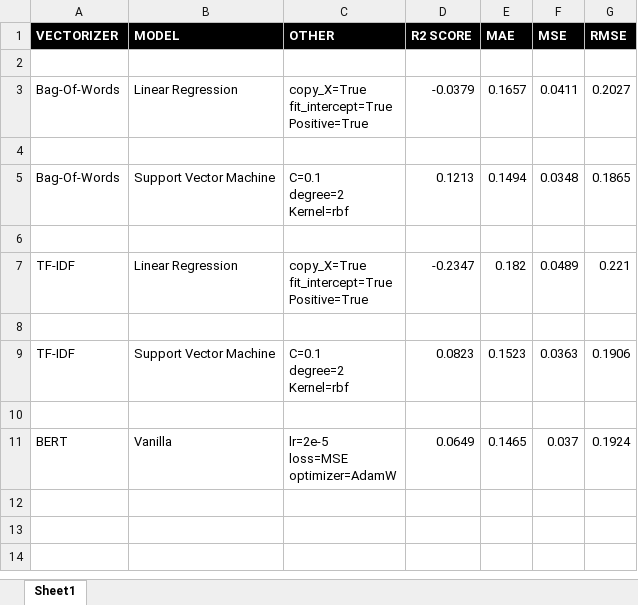
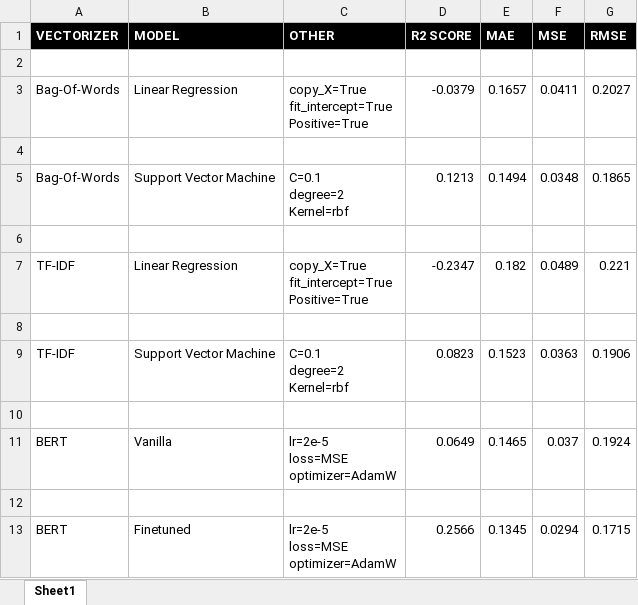
Before and after one commit to srivarshan-s/explainable-models-for-argument-quality, an Excel workbook: results.xlsx, sheet Sheet1, drawn as a sheet; values as stored, in another font and other column widths than the file's, no borders; ↵ is a line break in a cell; the diff names each change by its address in the sheet, - before the commit and + after, or states it on an @@ line.

Commit message:
Update results spreadsheet

```diff
--- a/results.xlsx (sheet Sheet1)
+++ b/results.xlsx (sheet Sheet1)
+row 12: (empty)
+row 13: BERT | Finetuned | lr=2e-5 ↵ loss=MSE ↵ optimizer=AdamW | 0.2566 | 0.1345 | 0.0294 | 0.1715
```
